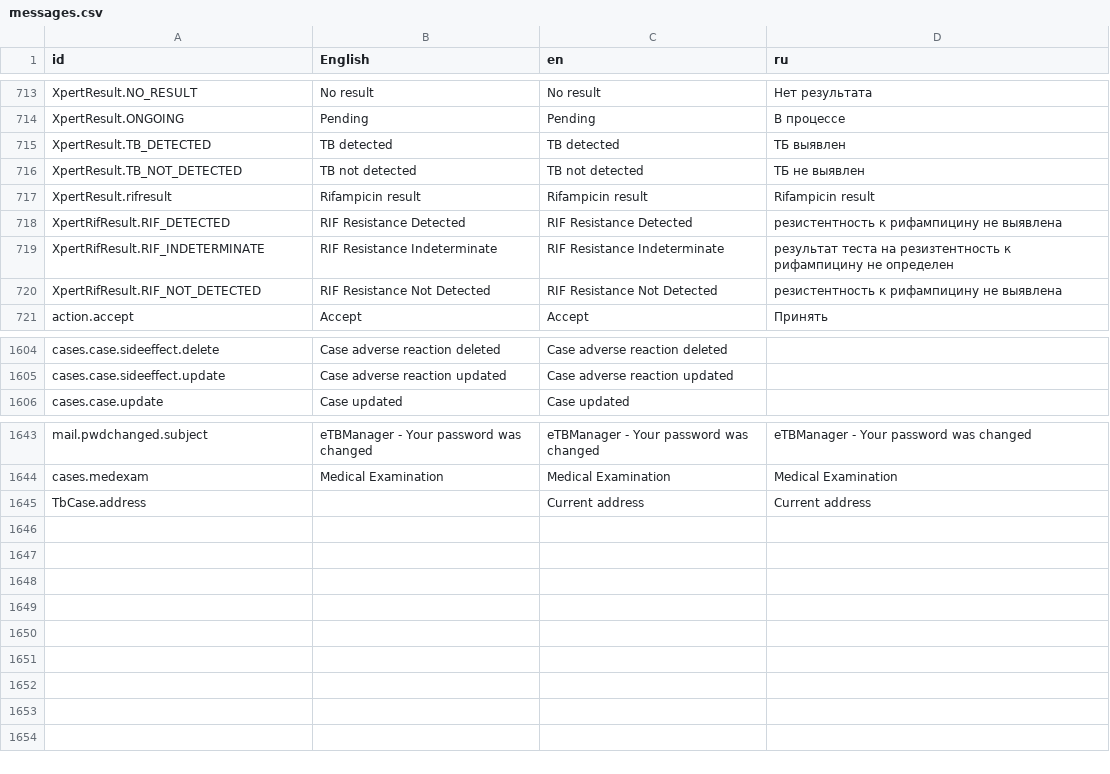
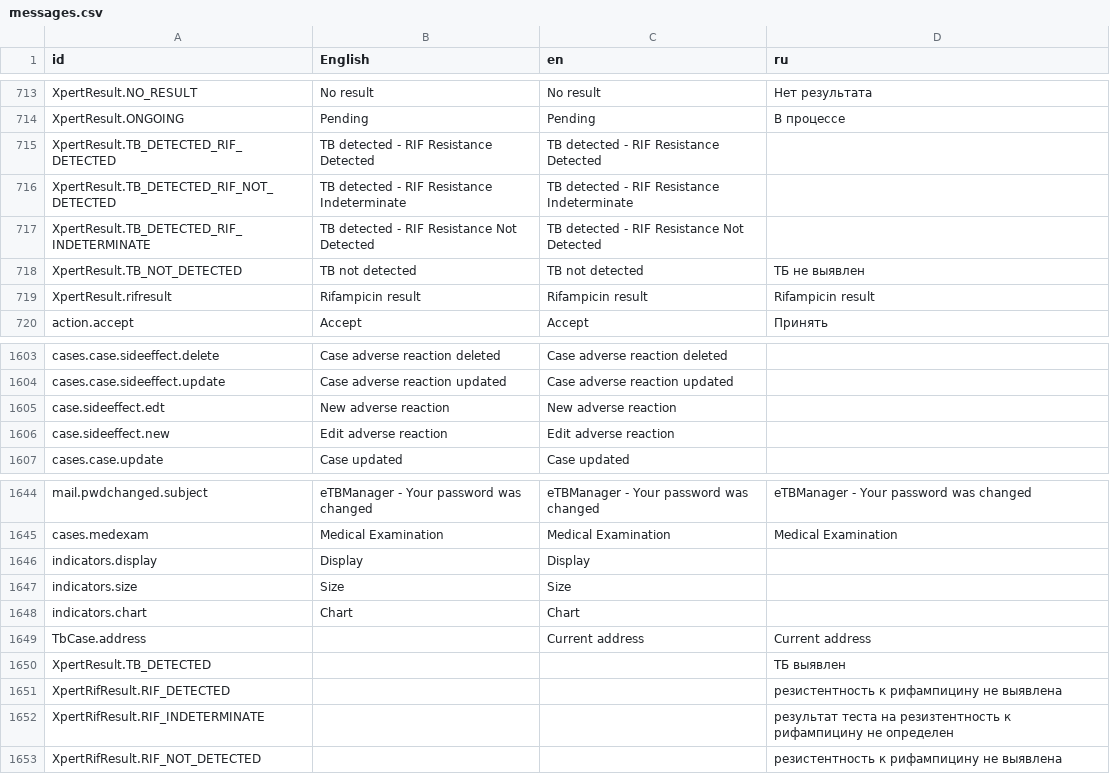
Before and after one commit to MSH/eTBManager3, a CSV file: client/messages/messages.csv, drawn as a sheet; only a part is shown, gaps mark what is left out.

Commit message:
Improving messages for internationalization

```diff
--- a/client/messages/messages.csv
+++ b/client/messages/messages.csv
@@ -714,8 +714,7 @@
 "XpertResult.ONGOING","Pending","Pending","В процессе"
-"XpertResult.TB_DETECTED","TB detected","TB detected","ТБ выявлен"
+"XpertResult.TB_DETECTED_RIF_DETECTED","TB detected - RIF Resistance Detected","TB detected - RIF Resistance Detected",""
+"XpertResult.TB_DETECTED_RIF_NOT_DETECTED","TB detected - RIF Resistance Indeterminate","TB detected - RIF Resistance Indeterminate",""
+"XpertResult.TB_DETECTED_RIF_INDETERMINATE","TB detected - RIF Resistance Not Detected","TB detected - RIF Resistance Not Detected",""
 "XpertResult.TB_NOT_DETECTED","TB not detected","TB not detected","ТБ не  выявлен"
 "XpertResult.rifresult","Rifampicin result","Rifampicin result","Rifampicin result"
-"XpertRifResult.RIF_DETECTED","RIF Resistance Detected","RIF Resistance Detected","резистентность  к рифампицину не выявлена"
-"XpertRifResult.RIF_INDETERMINATE","RIF Resistance Indeterminate","RIF Resistance Indeterminate","результат теста на резизтентность к рифампицину не определен"
-"XpertRifResult.RIF_NOT_DETECTED","RIF Resistance Not Detected","RIF Resistance Not Detected","резистентность  к рифампицину не выявлена"
 "action.accept","Accept","Accept","Принять"
@@ -1605,2 +1604,4 @@
 "cases.case.sideeffect.update","Case adverse reaction updated","Case adverse reaction updated",""
+"case.sideeffect.edt","New adverse reaction","New adverse reaction",""
+"case.sideeffect.new","Edit adverse reaction","Edit adverse reaction",""
 "cases.case.update","Case updated","Case updated",""
@@ -1644,2 +1645,9 @@
 "cases.medexam","Medical Examination","Medical Examination","Medical Examination"
+"indicators.display","Display","Display",""
+"indicators.size","Size","Size",""
+"indicators.chart","Chart","Chart",""
 "TbCase.address","","Current address","Current address"
+"XpertResult.TB_DETECTED","","","ТБ выявлен"
+"XpertRifResult.RIF_DETECTED","","","резистентность  к рифампицину не выявлена"
+"XpertRifResult.RIF_INDETERMINATE","","","результат теста на резизтентность к рифампицину не определен"
+"XpertRifResult.RIF_NOT_DETECTED","","","резистентность  к рифампицину не выявлена"
```
Also changed, not shown: 3 other files.
